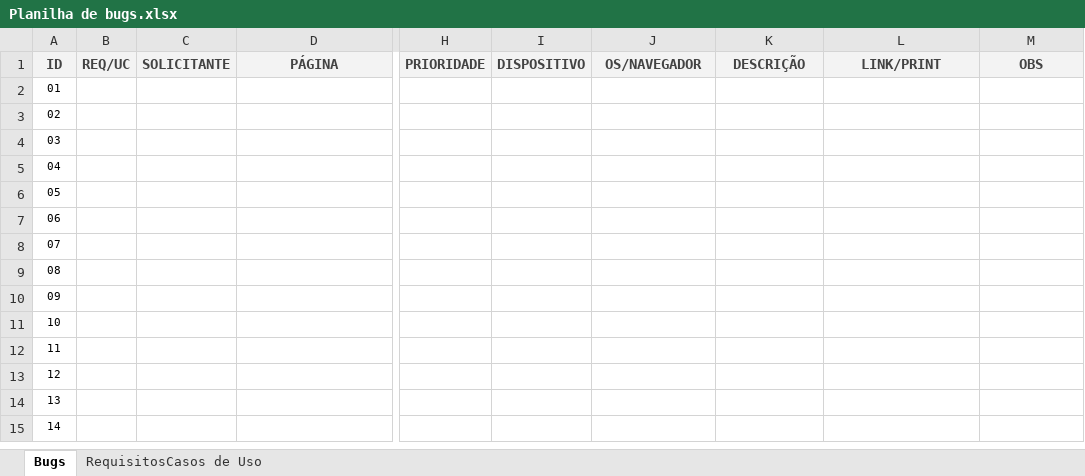
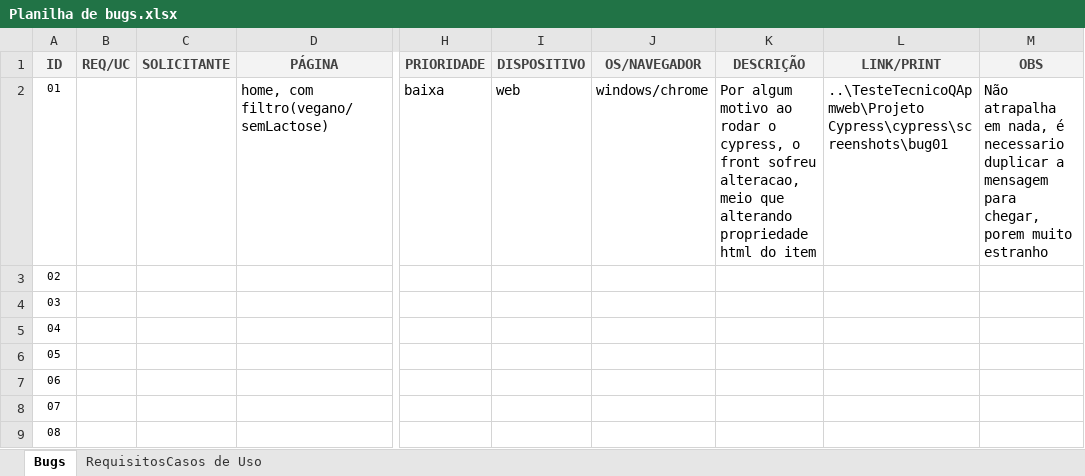
Before and after one commit to JoaoSaidel/TesteTecnicoQApmweb, an Excel workbook: Planilha de bugs.xlsx, sheet Bugs, drawn as a sheet; only a part is shown, gaps mark what is left out; the shorter side is filled out with more unchanged rows; values as stored, in another font and other column widths than the file's, no borders; conditional formats not drawn; the diff names each change by its address in the sheet, - before the commit and + after, or states it on an @@ line.

Commit message:
algumas alteracoes

```diff
--- a/Planilha de bugs.xlsx (sheet Bugs)
+++ b/Planilha de bugs.xlsx (sheet Bugs)
-D2 (PÁGINA): (empty)
+D2 (PÁGINA): home, com filtro(vegano/semLactose)
-H2 (PRIORIDADE): (empty)
+H2 (PRIORIDADE): baixa
-I2 (DISPOSITIVO): (empty)
+I2 (DISPOSITIVO): web
-J2 (OS/NAVEGADOR): (empty)
+J2 (OS/NAVEGADOR): windows/chrome
-K2 (DESCRIÇÃO): (empty)
+K2 (DESCRIÇÃO): Por algum motivo ao rodar o cypress, o front sofreu alteracao, meio que alterando propriedade html do item
-L2 (LINK/PRINT): (empty)
+L2 (LINK/PRINT): ..\TesteTecnicoQApmweb\Projeto Cypress\cypress\screenshots\bug01
-M2 (OBS): (empty)
+M2 (OBS): Não atrapalha em nada, é necessario duplicar a mensagem para chegar, porem muito estranho
```
Also changed, not shown: sheet RequisitosCasos de Uso, 3 other files.
